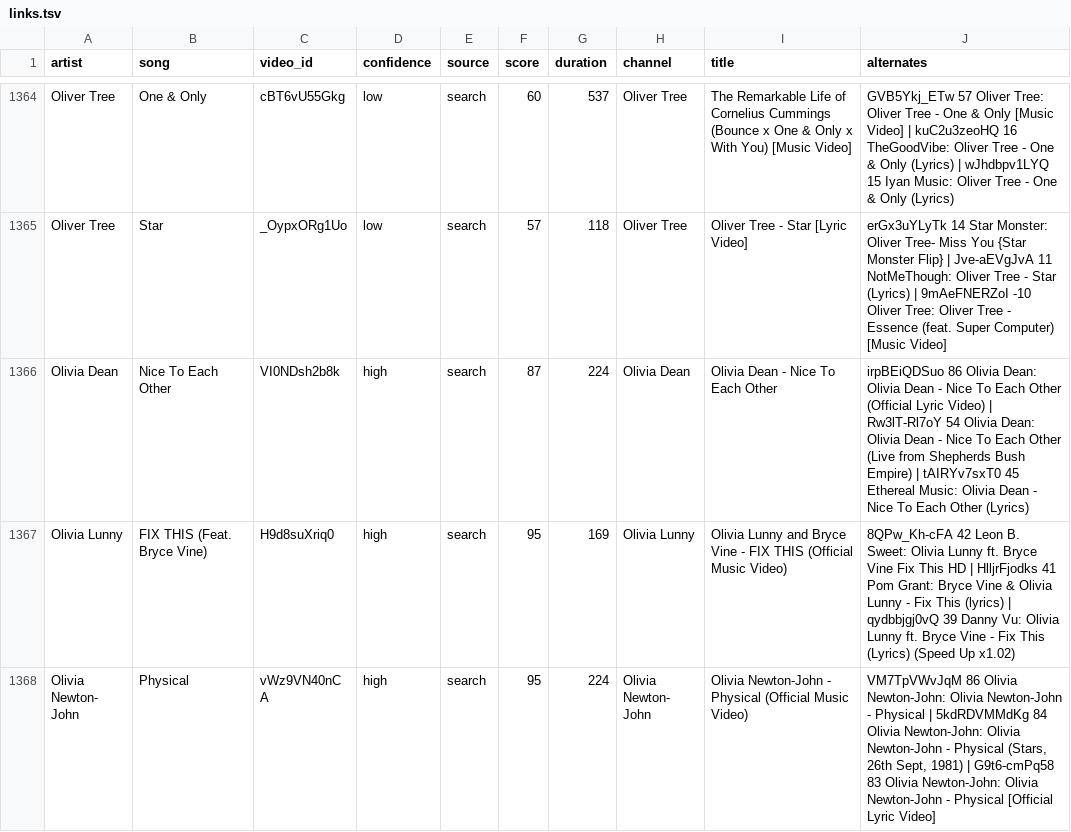
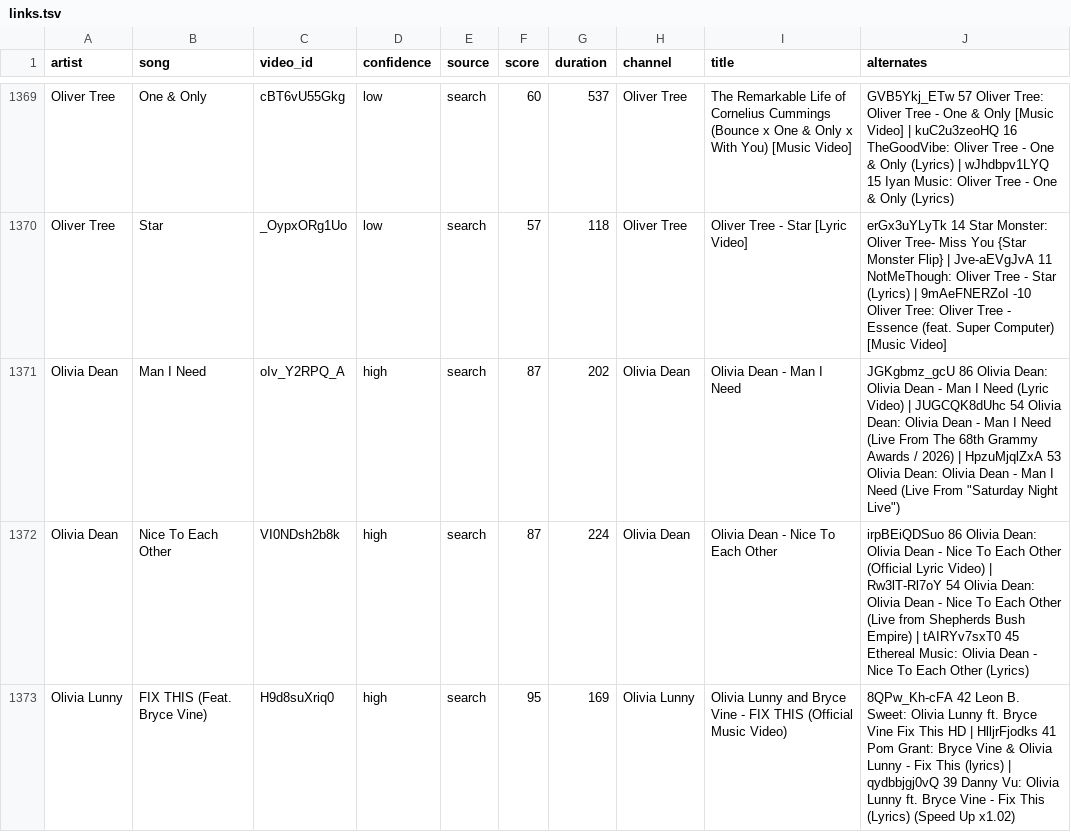
Before and after one commit to scubdon/wmradio, a TSV file: youtube/links.tsv, drawn as a sheet; only a part is shown, gaps mark what is left out; the shorter side is filled out with more unchanged rows; the diff covers the shown part only; the diff names each change by its address in the sheet, - before the commit and + after, or states it on an @@ line.

```diff
--- a/youtube/links.tsv
+++ b/youtube/links.tsv
+row 1371: Olivia Dean | Man I Need | oIv_Y2RPQ_A | high | search | 87 | 202 | Olivia Dean | Olivia Dean - Man I Need | JGKgbmz_gcU 86 Olivia Dean: Olivia Dean - Man I Need (Lyric Video) | JUGCQK8dUhc 54 Olivia Dean: Olivia Dean - Man I Need (Live From The 68th Grammy Awards / 2026) | HpzuMjqlZxA 53 Olivia Dean: Olivia Dean - Man I Need (Live From "Saturday Night Live")
```
Also changed, not shown: 12 added rows elsewhere in this file.
